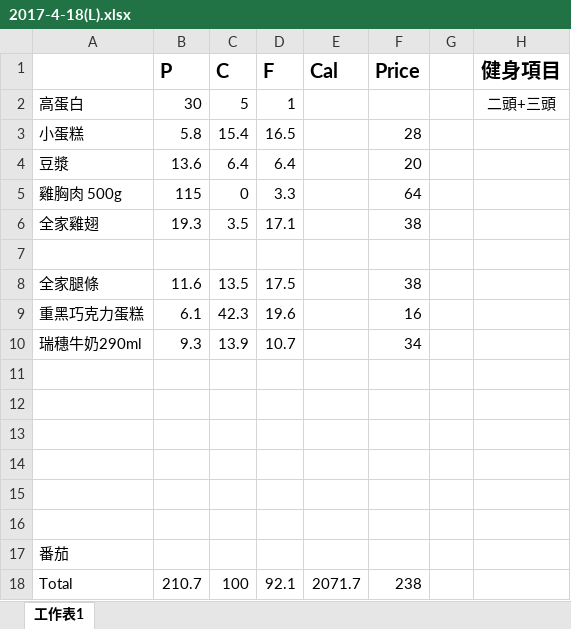
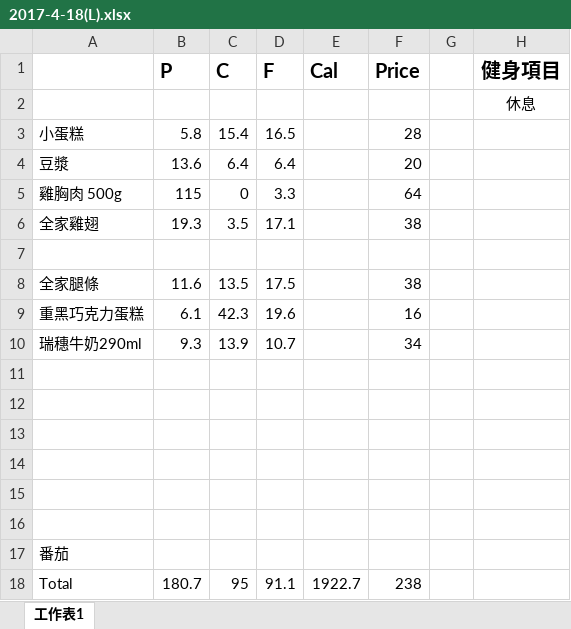
Before and after one commit to thumbe12856/Daily-Eating, an Excel workbook: diary/2017-4-18(L).xlsx, sheet 工作表1, drawn as a sheet; values as stored, in another font and other column widths than the file's, no borders; removed rows and columns are numbered as before the commit, all else as after; the diff names each change by its address in the sheet, - before the commit and + after, or states it on an @@ line.

```diff
--- a/diary/2017-4-18(L).xlsx (sheet 工作表1)
+++ b/diary/2017-4-18(L).xlsx (sheet 工作表1)
-row 2: 高蛋白 | 30 | 5 | 1 |  |  |  | 二頭+三頭
+row 2:  |  |  |  |  |  |  | 休息
-B18 (P): 210.7
+B18 (P): 180.7
-C18 (C): 100
+C18 (C): 95
-D18 (F): 92.1
+D18 (F): 91.1
-E18 (Cal): 2071.7
+E18 (Cal): 1922.7
```
Also changed, not shown: 1 other file.
